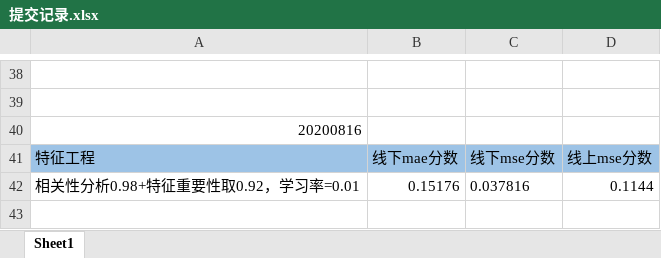
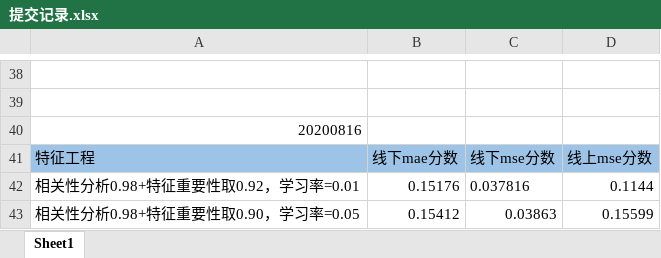
Before and after one commit to michaelzhouy/Competition, an Excel workbook: iFLYTEK/Greenhouse/提交记录.xlsx, sheet Sheet1, drawn as a sheet; only a part is shown, gaps mark what is left out; values as stored, in another font and other column widths than the file's, no borders; the diff names each change by its address in the sheet, - before the commit and + after, or states it on an @@ line.

Commit message:
Update 提交记录.xlsx

```diff
--- a/iFLYTEK/Greenhouse/提交记录.xlsx (sheet Sheet1)
+++ b/iFLYTEK/Greenhouse/提交记录.xlsx (sheet Sheet1)
+row 43: 相关性分析0.98+特征重要性取0.90，学习率=0.05 | 0.15412 | 0.03863 | 0.15599
```
